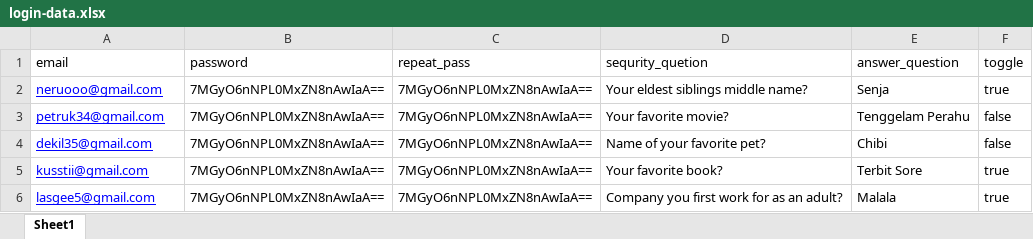
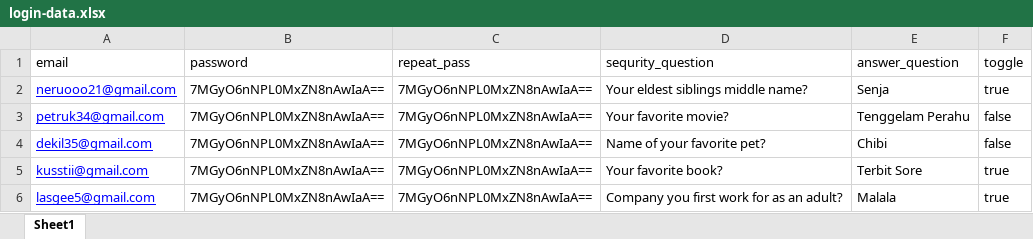
Before and after one commit to puwgo22/katalon-taskfinal-purwanto-nugroho1, an Excel workbook: Data Files/rawData/login-data.xlsx, sheet Sheet1, drawn as a sheet; values as stored, in another font and other column widths than the file's, no borders; the diff names each change by its address in the sheet, - before the commit and + after, or states it on an @@ line.

```diff
--- a/Data Files/rawData/login-data.xlsx (sheet Sheet1)
+++ b/Data Files/rawData/login-data.xlsx (sheet Sheet1)
-D1: sequrity_quetion
+D1: sequrity_question
-A2 (email): neruooo@gmail.com
+A2 (email): neruooo21@gmail.com
```
Also changed, not shown: 36 other files.
